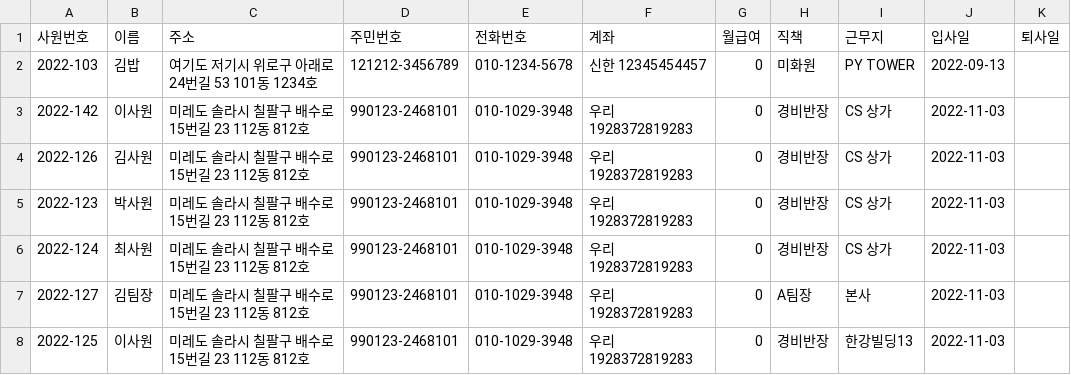
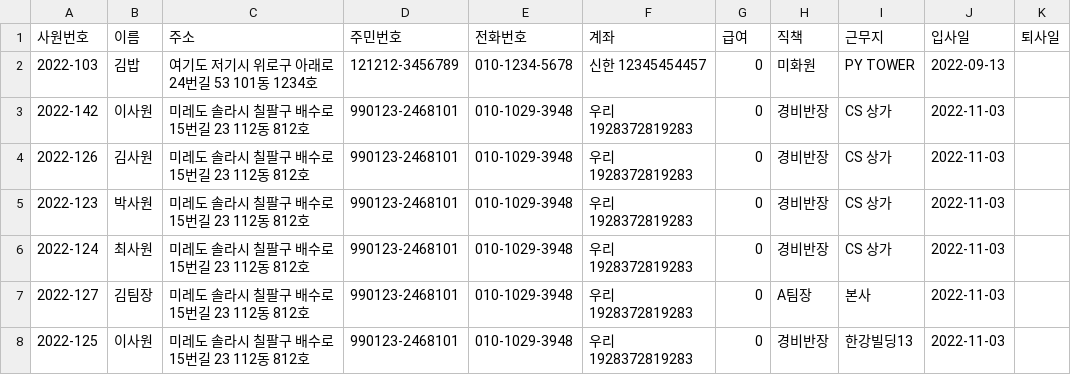
Before and after one commit to Jirung-E/EmployeeManagementSystem, a CSV file: data/직원정보.csv, drawn as a sheet.

```diff
--- a/data/직원정보.csv
+++ b/data/직원정보.csv
@@ -1,2 +1,2 @@
-사원번호,이름,주소,주민번호,전화번호,계좌,월급여,직책,근무지,입사일,퇴사일
+사원번호,이름,주소,주민번호,전화번호,계좌,급여,직책,근무지,입사일,퇴사일
 2022-103,김밥,여기도 저기시 위로구 아래로 24번길 53 101동 1234호,121212-3456789,010-1234-5678,신한 12345454457,0,미화원,PY TOWER,2022-09-13,
```
Also changed, not shown: 3 other files.
